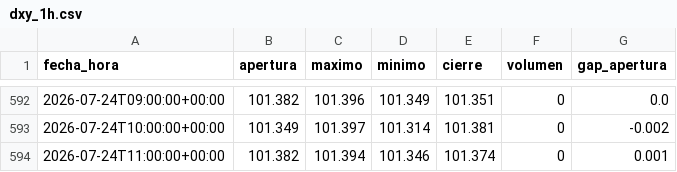
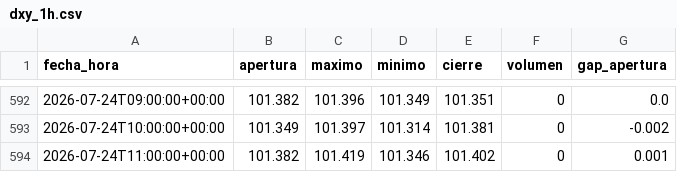
Before and after one commit to joaquimaro/analisis-fundamental-oro, a CSV file: dxy_1h.csv, drawn as a sheet; only a part is shown, gaps mark what is left out.

```diff
--- a/dxy_1h.csv
+++ b/dxy_1h.csv
@@ -593,2 +593,2 @@ fecha_hora,apertura,maximo,minimo,cierre,volumen,gap_apertura
 2026-07-24T10:00:00+00:00,101.349,101.397,101.314,101.381,0,-0.002
-2026-07-24T11:00:00+00:00,101.382,101.394,101.346,101.374,0,0.001
+2026-07-24T11:00:00+00:00,101.382,101.419,101.346,101.402,0,0.001
```
Also changed, not shown: dxy_diario.csv, oro_1h.csv, 1 other file.
